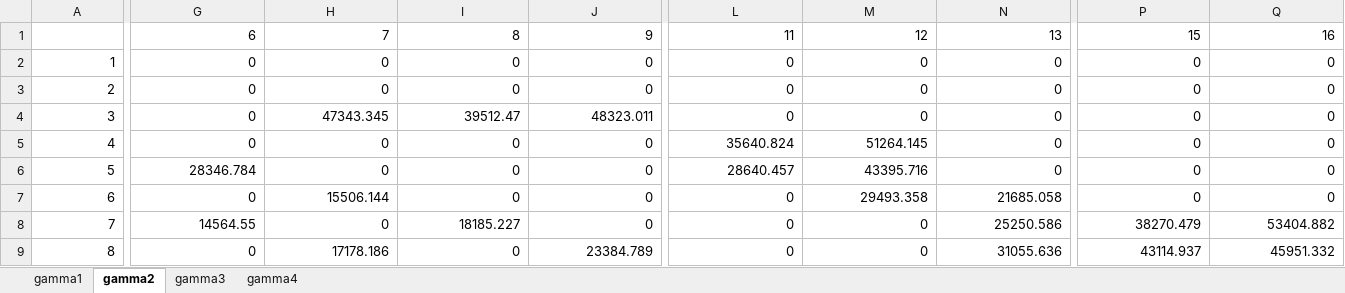
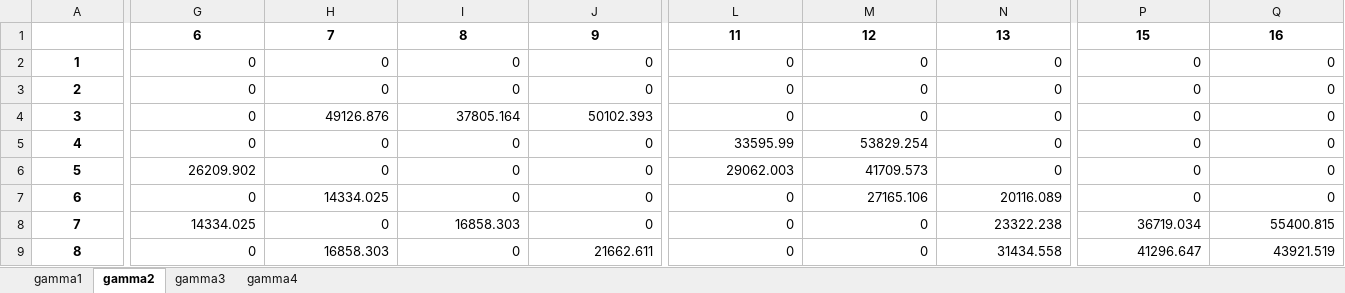
Before and after one commit to lucabert01/AdOpT-NET0_luca, an Excel workbook: southern_europe/italy_data/network_capex_metrics/capex_defined_per_arc_large.xlsx, sheet gamma2, drawn as a sheet; only a part is shown, gaps mark what is left out; values as stored, in another font and other column widths than the file's, no borders; the diff covers the shown part only; the diff names each change by its address in the sheet, - before the commit and + after, or states it on an @@ line.

Commit message:
new gammas

```diff
--- a/southern_europe/italy_data/network_capex_metrics/capex_defined_per_arc_large.xlsx (sheet gamma2)
+++ b/southern_europe/italy_data/network_capex_metrics/capex_defined_per_arc_large.xlsx (sheet gamma2)
@@ G1:Q1 bold: off → on, alignment: right → center @@
@@ A2:A9 bold: off → on, alignment: right → center @@
-H4: 47343.345
+H4: 49126.876
-I4: 39512.47
+I4: 37805.164
-J4: 48323.011
+J4: 50102.393
-L5: 35640.824
+L5: 33595.99
-M5: 51264.145
+M5: 53829.254
-G6: 28346.784
+G6: 26209.902
-L6: 28640.457
+L6: 29062.003
-M6: 43395.716
+M6: 41709.573
-H7: 15506.144
+H7: 14334.025
-M7: 29493.358
+M7: 27165.106
-N7: 21685.058
+N7: 20116.089
-G8: 14564.55
+G8: 14334.025
-I8: 18185.227
+I8: 16858.303
-N8: 25250.586
+N8: 23322.238
-P8: 38270.479
+P8: 36719.034
-Q8: 53404.882
+Q8: 55400.815
-H9: 17178.186
+H9: 16858.303
-J9: 23384.789
+J9: 21662.611
-N9: 31055.636
+N9: 31434.558
-P9: 43114.937
+P9: 41296.647
-Q9: 45951.332
+Q9: 43921.519
```
Also changed, not shown: 112 edited cells and cell formats elsewhere in this sheet, sheet gamma1, sheet gamma3, sheet gamma4, southern_europe/italy_data/network_capex_metrics/capex_defined_per_arc_medium.xlsx, southern_europe/italy_data/network_capex_metrics/capex_defined_per_arc_small.xlsx, 3 other files.
